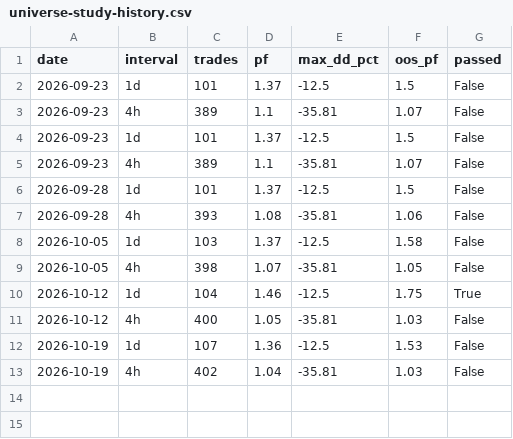
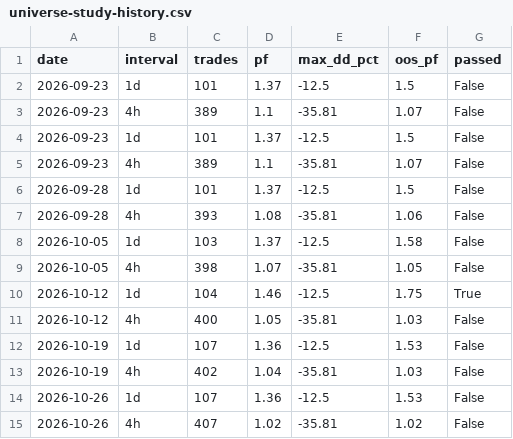
Before and after one commit to hrsalazar/hl-guardrails, a CSV file: docs/research/universe-study-history.csv, drawn as a sheet; the diff names each change by its address in the sheet, - before the commit and + after, or states it on an @@ line.

```diff
--- a/docs/research/universe-study-history.csv
+++ b/docs/research/universe-study-history.csv
+row 14: 2026-10-26 | 1d | 107 | 1.36 | -12.5 | 1.53 | False
+row 15: 2026-10-26 | 4h | 407 | 1.02 | -35.81 | 1.02 | False
```
Also changed, not shown: 1 other file.
